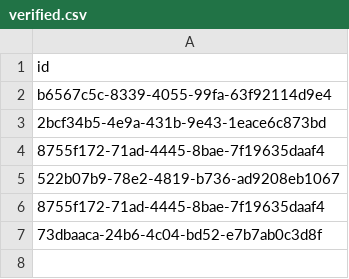
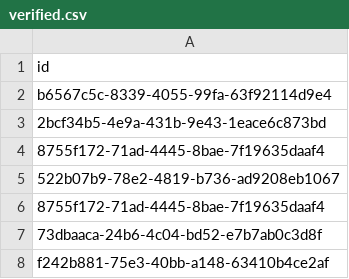
Before and after one commit to environment-health/fndat, a CSV file: data/data-search/verified.csv, drawn as a sheet; the diff names each change by its address in the sheet, - before the commit and + after, or states it on an @@ line.

Commit message:
update verified data

```diff
--- a/data/data-search/verified.csv
+++ b/data/data-search/verified.csv
+row 8: f242b881-75e3-40bb-a148-63410b4ce2af
```
